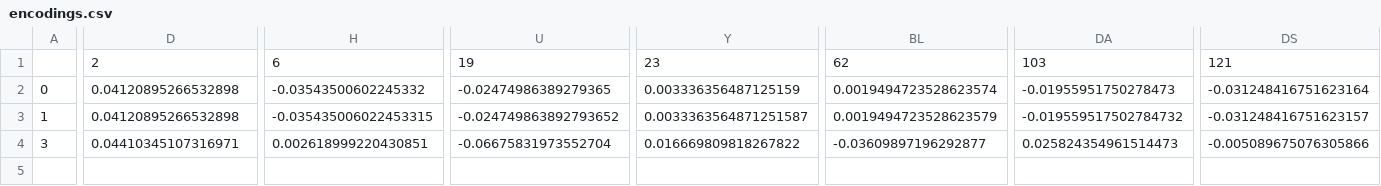
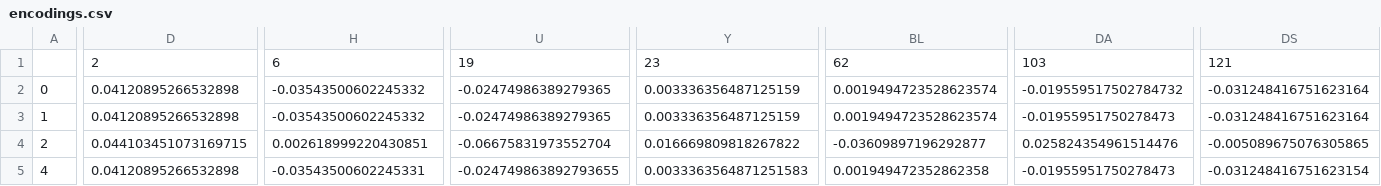
Before and after one commit to HusainNahrpurawala/sih_django, a CSV file: website/encodings.csv, drawn as a sheet; only a part is shown, gaps mark what is left out; rows hold the shown columns only; the diff covers the shown part only; the diff names each change by its address in the sheet, - before the commit and + after, or states it on an @@ line.

```diff
--- a/website/encodings.csv
+++ b/website/encodings.csv
-DA2: -0.01955951750278473
+DA2: -0.019559517502784732
-H3: -0.035435006022453315
+H3: -0.03543500602245332
-U3: -0.024749863892793652
+U3: -0.02474986389279365
-Y3: 0.0033363564871251587
+Y3: 0.003336356487125159
-BL3: 0.0019494723528623579
+BL3: 0.0019494723528623574
-DA3: -0.019559517502784732
+DA3: -0.01955951750278473
-DS3: -0.031248416751623157
+DS3: -0.031248416751623164
-A4: 3
+A4: 2
-D4: 0.04410345107316971
+D4: 0.044103451073169715
-DA4: 0.025824354961514473
+DA4: 0.025824354961514476
-DS4: -0.005089675076305866
+DS4: -0.005089675076305865
+row 5: 4 | 0.04120895266532898 | -0.03543500602245331 | -0.024749863892793655 | 0.0033363564871251583 | 0.001949472352862358 | -0.01955951750278473 | -0.031248416751623154
```
Also changed, not shown: 29 edited cells elsewhere in this file, 6 other files.
